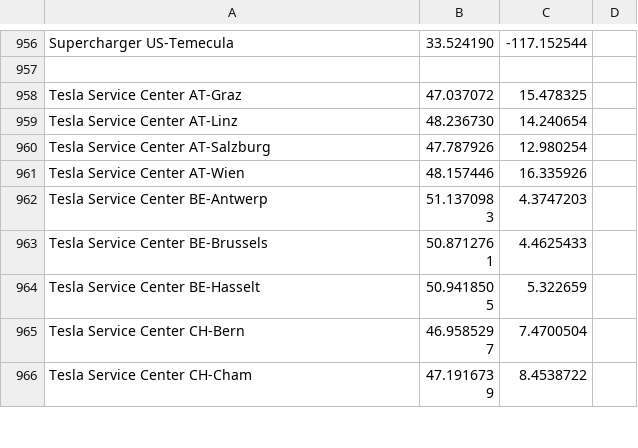
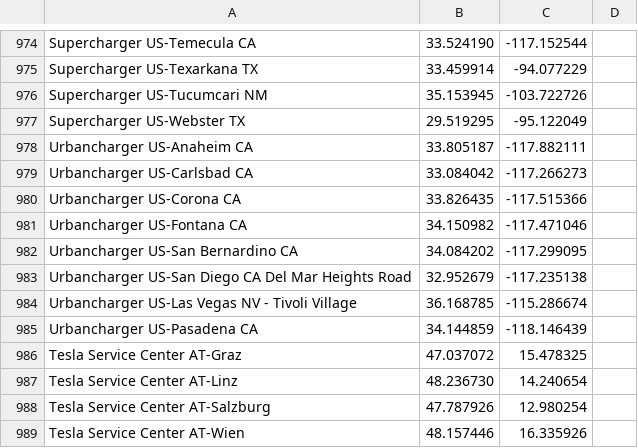
Before and after one commit to bassmaster187/TeslaLogger, a CSV file: TeslaLogger/bin/geofence.csv, drawn as a sheet; only a part is shown, gaps mark what is left out; the shorter side is filled out with more unchanged rows; addresses are those after the commit; the diff covers the shown part only; the diff names each change by its address in the sheet, - before the commit and + after, or states it on an @@ line.

Commit message:
New US supercharger
Supercharger US-Hesperia CA was wrong -> deleted

```diff
--- a/TeslaLogger/bin/geofence.csv
+++ b/TeslaLogger/bin/geofence.csv
-A974: Supercharger US-Temecula
+A974: Supercharger US-Temecula CA
-row 975: (empty)
+row 975: Supercharger US-Texarkana TX | 33.459914 | -94.077229
+row 976: Supercharger US-Tucumcari NM | 35.153945 | -103.722726
+row 977: Supercharger US-Webster TX | 29.519295 | -95.122049
+row 978: Urbancharger US-Anaheim CA | 33.805187 | -117.882111
+row 979: Urbancharger US-Carlsbad CA | 33.084042 | -117.266273
+row 980: Urbancharger US-Corona CA | 33.826435 | -117.515366
+row 981: Urbancharger US-Fontana CA | 34.150982 | -117.471046
+row 982: Urbancharger US-San Bernardino CA | 34.084202 | -117.299095
+row 983: Urbancharger US-San Diego CA Del Mar Heights Road | 32.952679 | -117.235138
+row 984: Urbancharger US-Las Vegas NV - Tivoli Village | 36.168785 | -115.286674
+row 985: Urbancharger US-Pasadena CA | 34.144859 | -118.146439
```
Also changed, not shown: 24 added rows, 6 removed rows and 2 edited cells elsewhere in this file.
